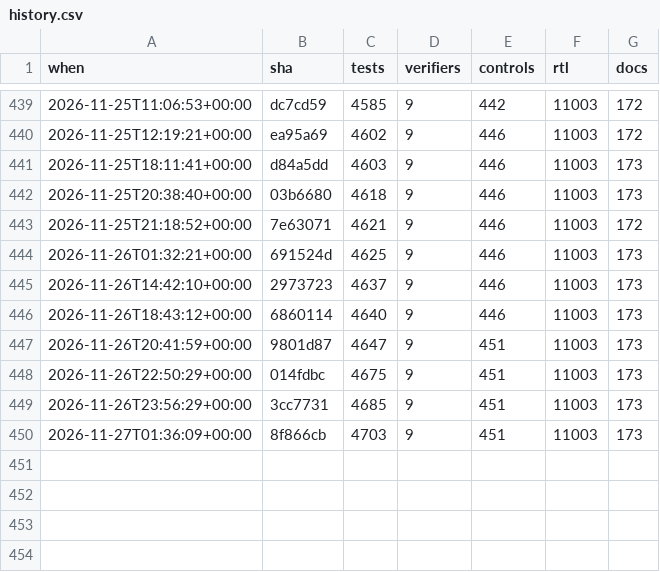
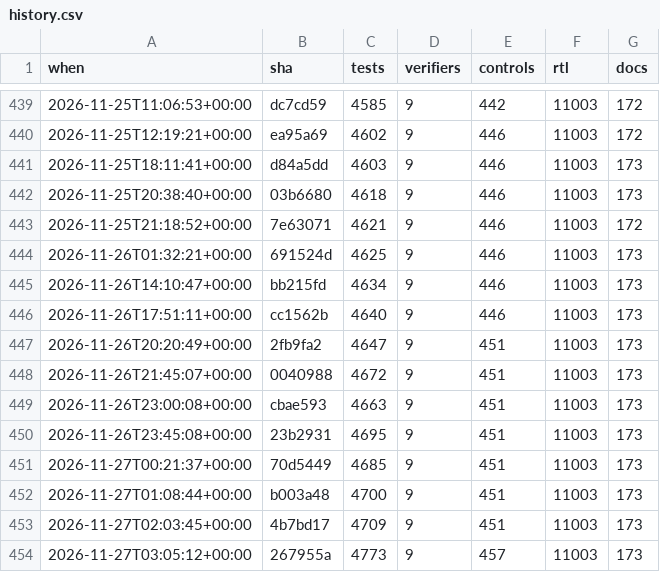
Before and after one commit to 2AMLogic/gf180-parasynth, a CSV file: docs/scorecard/history.csv, drawn as a sheet; only a part is shown, gaps mark what is left out.

```diff
--- a/docs/scorecard/history.csv
+++ b/docs/scorecard/history.csv
@@ -444,7 +444,11 @@ when,sha,tests,verifiers,controls,rtl,docs
 2026-11-26T01:32:21+00:00,691524d,4625,9,446,11003,173
-2026-11-26T14:42:10+00:00,2973723,4637,9,446,11003,173
-2026-11-26T18:43:12+00:00,6860114,4640,9,446,11003,173
-2026-11-26T20:41:59+00:00,9801d87,4647,9,451,11003,173
-2026-11-26T22:50:29+00:00,014fdbc,4675,9,451,11003,173
-2026-11-26T23:56:29+00:00,3cc7731,4685,9,451,11003,173
-2026-11-27T01:36:09+00:00,8f866cb,4703,9,451,11003,173
+2026-11-26T14:10:47+00:00,bb215fd,4634,9,446,11003,173
+2026-11-26T17:51:11+00:00,cc1562b,4640,9,446,11003,173
+2026-11-26T20:20:49+00:00,2fb9fa2,4647,9,451,11003,173
+2026-11-26T21:45:07+00:00,0040988,4672,9,451,11003,173
+2026-11-26T23:00:08+00:00,cbae593,4663,9,451,11003,173
+2026-11-26T23:45:08+00:00,23b2931,4695,9,451,11003,173
+2026-11-27T00:21:37+00:00,70d5449,4685,9,451,11003,173
+2026-11-27T01:08:44+00:00,b003a48,4700,9,451,11003,173
+2026-11-27T02:03:45+00:00,4b7bd17,4709,9,451,11003,173
+2026-11-27T03:05:12+00:00,267955a,4773,9,457,11003,173
```
Also changed, not shown: 1 other file.
